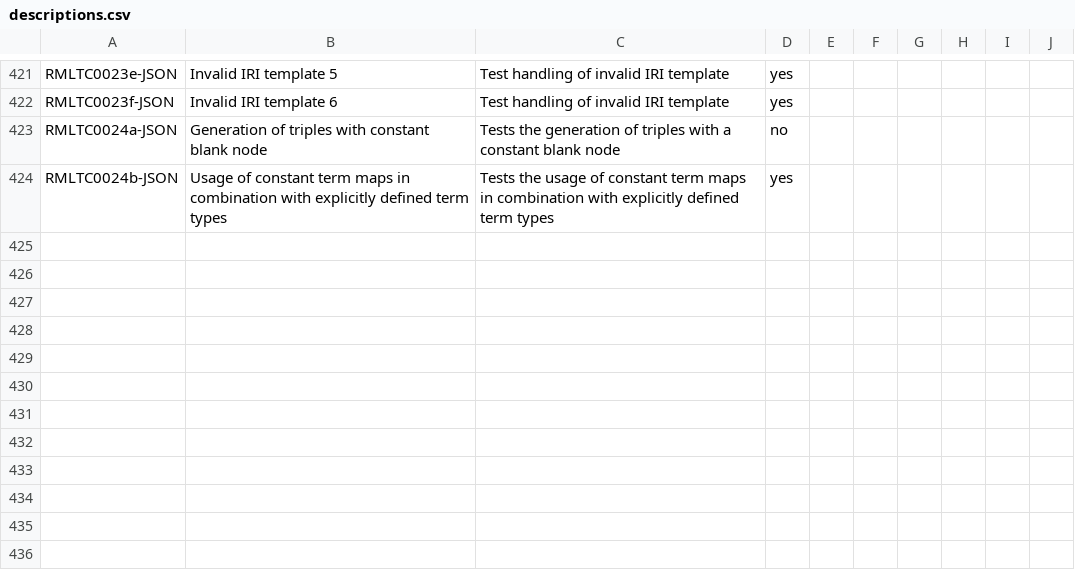
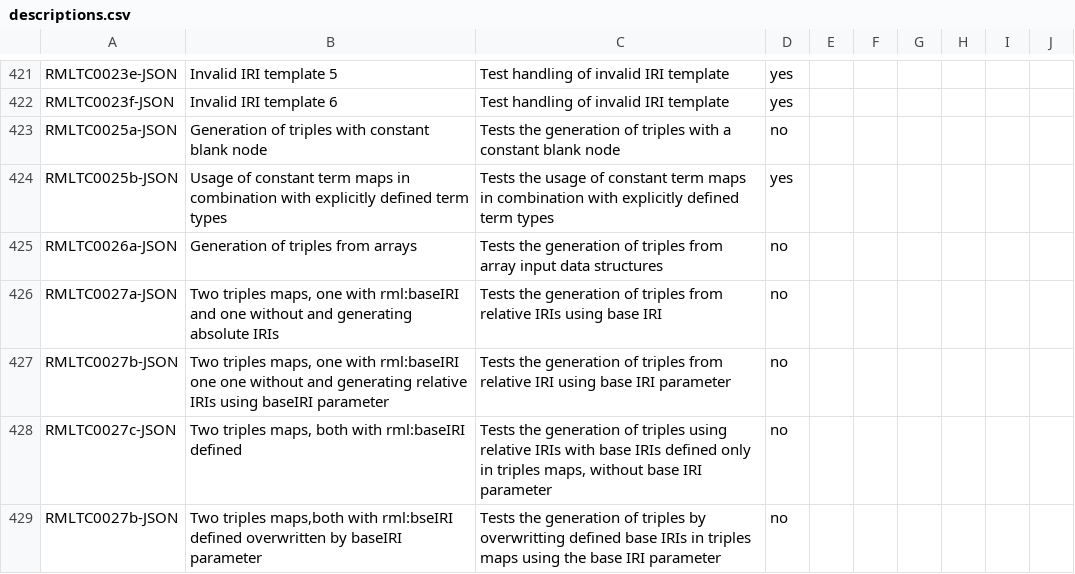
Before and after one commit to kg-construct/rml-core, a CSV file: test-cases/descriptions.csv, drawn as a sheet; only a part is shown, gaps mark what is left out.

Commit message:
test-cases: add HTML view

```diff
--- a/test-cases/descriptions.csv
+++ b/test-cases/descriptions.csv
@@ -427,3 +427,8 @@ RMLTC0023e-JSON,Invalid IRI template 5,Test handling of invalid IRI template,yes
 RMLTC0023f-JSON,Invalid IRI template 6,Test handling of invalid IRI template,yes,,,,,,
-RMLTC0024a-JSON,Generation of triples with constant blank node ,Tests the generation of triples with a constant blank node,no,,,,,,
-RMLTC0024b-JSON,Usage of constant term maps in combination with explicitly defined term types,Tests the usage of constant term maps in combination with explicitly defined term types,yes,,,,,,
+RMLTC0025a-JSON,Generation of triples with constant blank node ,Tests the generation of triples with a constant blank node,no,,,,,,
+RMLTC0025b-JSON,Usage of constant term maps in combination with explicitly defined term types,Tests the usage of constant term maps in combination with explicitly defined term types,yes,,,,,,
+RMLTC0026a-JSON,Generation of triples from arrays,Tests the generation of triples from array input data structures,no,,,,,,
+RMLTC0027a-JSON,"Two triples maps, one with rml:baseIRI and one without and generating absolute IRIs",Tests the generation of triples from relative IRIs using base IRI,no,,,,,,
+RMLTC0027b-JSON,"Two triples maps, one with rml:baseIRI one one without and generating relative IRIs using baseIRI parameter",Tests the generation of triples from relative IRI using base IRI parameter,no,,,,,,
+RMLTC0027c-JSON,"Two triples maps, both with rml:baseIRI defined","Tests the generation of triples using relative IRIs with base IRIs defined only in triples maps, without base IRI parameter",no,,,,,,
+RMLTC0027b-JSON,"Two triples maps,both with rml:bseIRI defined overwritten by baseIRI parameter",Tests the generation of triples by overwritting defined base IRIs in triples maps using the base IRI parameter,no,,,,,,
```
Also changed, not shown: test-cases/metadata.csv, 18 other files.
